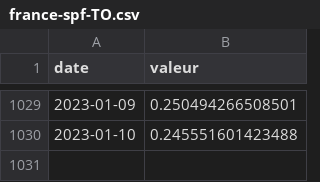
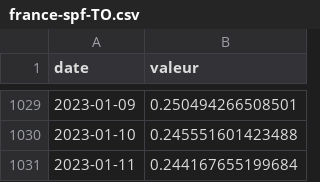
Before and after one commit to vaxelben/covid-19-data-france, a CSV file: data/france-spf-TO.csv, drawn as a sheet; only a part is shown, gaps mark what is left out; the diff names each change by its address in the sheet, - before the commit and + after, or states it on an @@ line.

```diff
--- a/data/france-spf-TO.csv
+++ b/data/france-spf-TO.csv
+row 1031: 2023-01-11 | 0.244167655199684
```
Also changed, not shown: data/dep-spf-R.csv, data/france-spf-tx_incid.csv, 6 other files.
